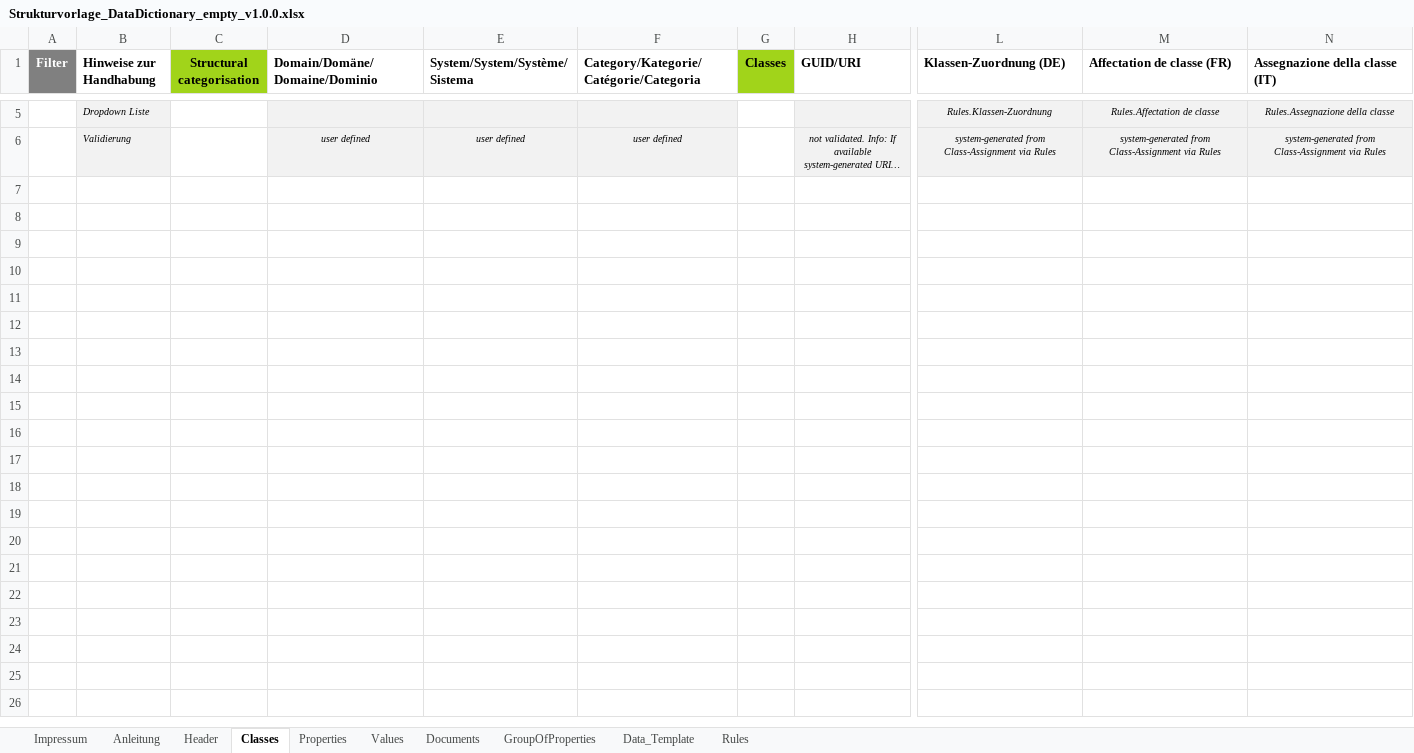
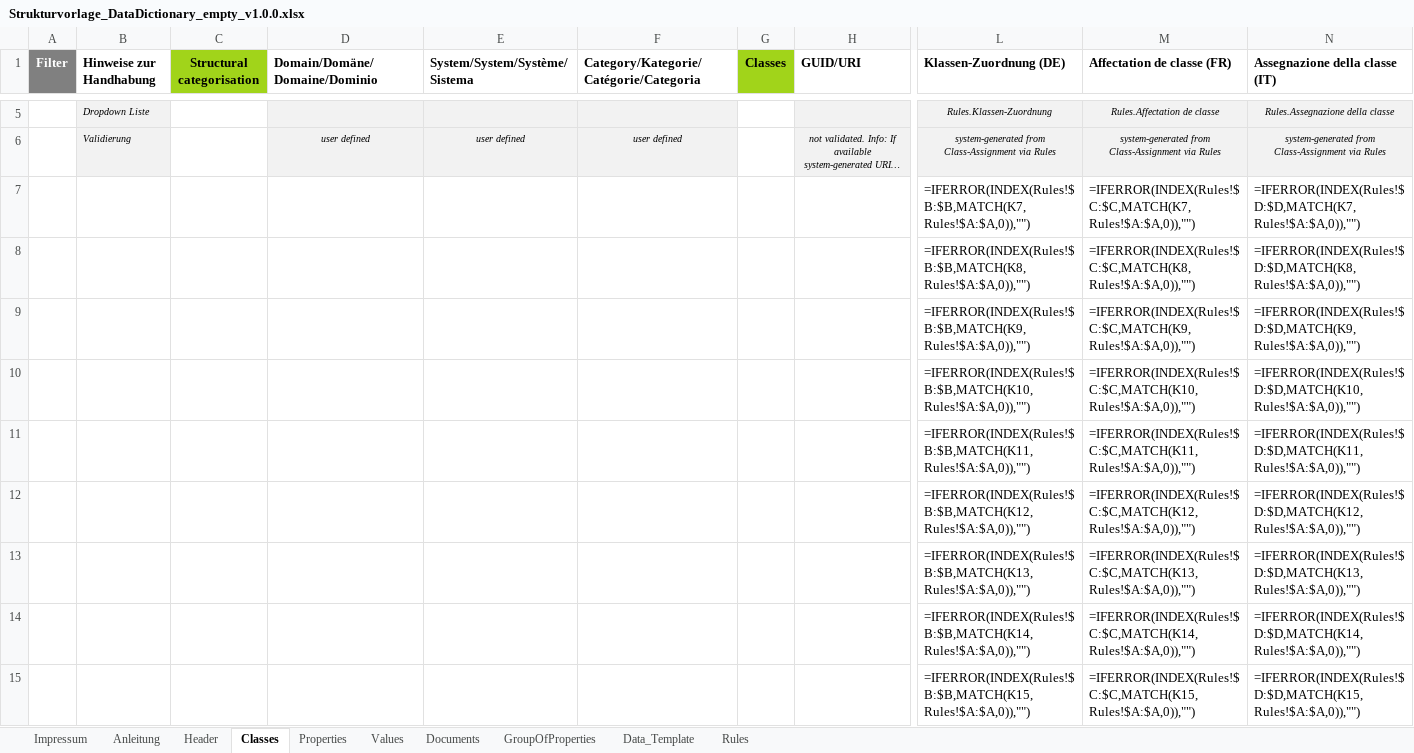
Before and after one commit to KBOB-admin/KBOB-data-dictionary, an Excel workbook: templates/Strukturvorlage_DataDictionary_empty_v1.0.0.xlsx, sheet Classes, drawn as a sheet; only a part is shown, gaps mark what is left out; long unchanged cells end in …; values as stored, in another font and other column widths than the file's, no borders; formulas without a stored value are shown as written; rows hold the shown columns only; the diff covers the shown part only; the diff names each change by its address in the sheet, - before the commit and + after, or states it on an @@ line.

```diff
--- a/templates/Strukturvorlage_DataDictionary_empty_v1.0.0.xlsx (sheet Classes)
+++ b/templates/Strukturvorlage_DataDictionary_empty_v1.0.0.xlsx (sheet Classes)
+row 7:  |  |  |  |  |  |  |  | =IFERROR(INDEX(Rules!$B:$B,MATCH(K7,Rules!$A:$A,0)),"") | =IFERROR(INDEX(Rules!$C:$C,MATCH(K7,Rules!$A:$A,0)),"") | =IFERROR(INDEX(Rules!$D:$D,MATCH(K7,Rules!$A:$A,0)),"")
+row 8:  |  |  |  |  |  |  |  | =IFERROR(INDEX(Rules!$B:$B,MATCH(K8,Rules!$A:$A,0)),"") | =IFERROR(INDEX(Rules!$C:$C,MATCH(K8,Rules!$A:$A,0)),"") | =IFERROR(INDEX(Rules!$D:$D,MATCH(K8,Rules!$A:$A,0)),"")
+row 9:  |  |  |  |  |  |  |  | =IFERROR(INDEX(Rules!$B:$B,MATCH(K9,Rules!$A:$A,0)),"") | =IFERROR(INDEX(Rules!$C:$C,MATCH(K9,Rules!$A:$A,0)),"") | =IFERROR(INDEX(Rules!$D:$D,MATCH(K9,Rules!$A:$A,0)),"")
+row 10:  |  |  |  |  |  |  |  | =IFERROR(INDEX(Rules!$B:$B,MATCH(K10,Rules!$A:$A,0)),"") | =IFERROR(INDEX(Rules!$C:$C,MATCH(K10,Rules!$A:$A,0)),"") | =IFERROR(INDEX(Rules!$D:$D,MATCH(K10,Rules!$A:$A,0)),"")
+row 11:  |  |  |  |  |  |  |  | =IFERROR(INDEX(Rules!$B:$B,MATCH(K11,Rules!$A:$A,0)),"") | =IFERROR(INDEX(Rules!$C:$C,MATCH(K11,Rules!$A:$A,0)),"") | =IFERROR(INDEX(Rules!$D:$D,MATCH(K11,Rules!$A:$A,0)),"")
+row 12:  |  |  |  |  |  |  |  | =IFERROR(INDEX(Rules!$B:$B,MATCH(K12,Rules!$A:$A,0)),"") | =IFERROR(INDEX(Rules!$C:$C,MATCH(K12,Rules!$A:$A,0)),"") | =IFERROR(INDEX(Rules!$D:$D,MATCH(K12,Rules!$A:$A,0)),"")
+row 13:  |  |  |  |  |  |  |  | =IFERROR(INDEX(Rules!$B:$B,MATCH(K13,Rules!$A:$A,0)),"") | =IFERROR(INDEX(Rules!$C:$C,MATCH(K13,Rules!$A:$A,0)),"") | =IFERROR(INDEX(Rules!$D:$D,MATCH(K13,Rules!$A:$A,0)),"")
+row 14:  |  |  |  |  |  |  |  | =IFERROR(INDEX(Rules!$B:$B,MATCH(K14,Rules!$A:$A,0)),"") | =IFERROR(INDEX(Rules!$C:$C,MATCH(K14,Rules!$A:$A,0)),"") | =IFERROR(INDEX(Rules!$D:$D,MATCH(K14,Rules!$A:$A,0)),"")
+row 15:  |  |  |  |  |  |  |  | =IFERROR(INDEX(Rules!$B:$B,MATCH(K15,Rules!$A:$A,0)),"") | =IFERROR(INDEX(Rules!$C:$C,MATCH(K15,Rules!$A:$A,0)),"") | =IFERROR(INDEX(Rules!$D:$D,MATCH(K15,Rules!$A:$A,0)),"")
```
Also changed, not shown: 8 added rows elsewhere in this sheet, sheet Properties, sheet Data_Template, templates/Strukturvorlage_DataDictionary_empty_public_v0.9.5.xlsx, templates/test_files/Strukturvorlage_DataDictionary_KBOB_FM_v0.9.5.xlsx, 9 other files.
